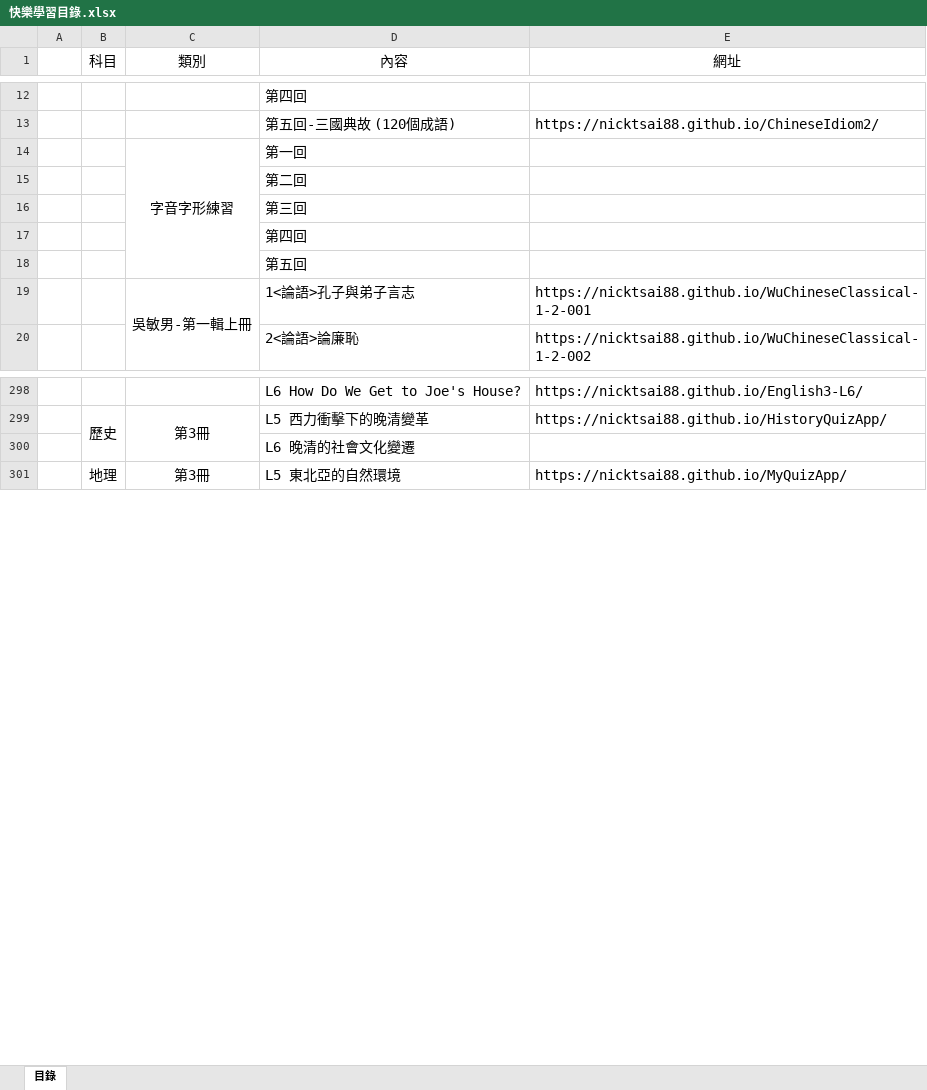
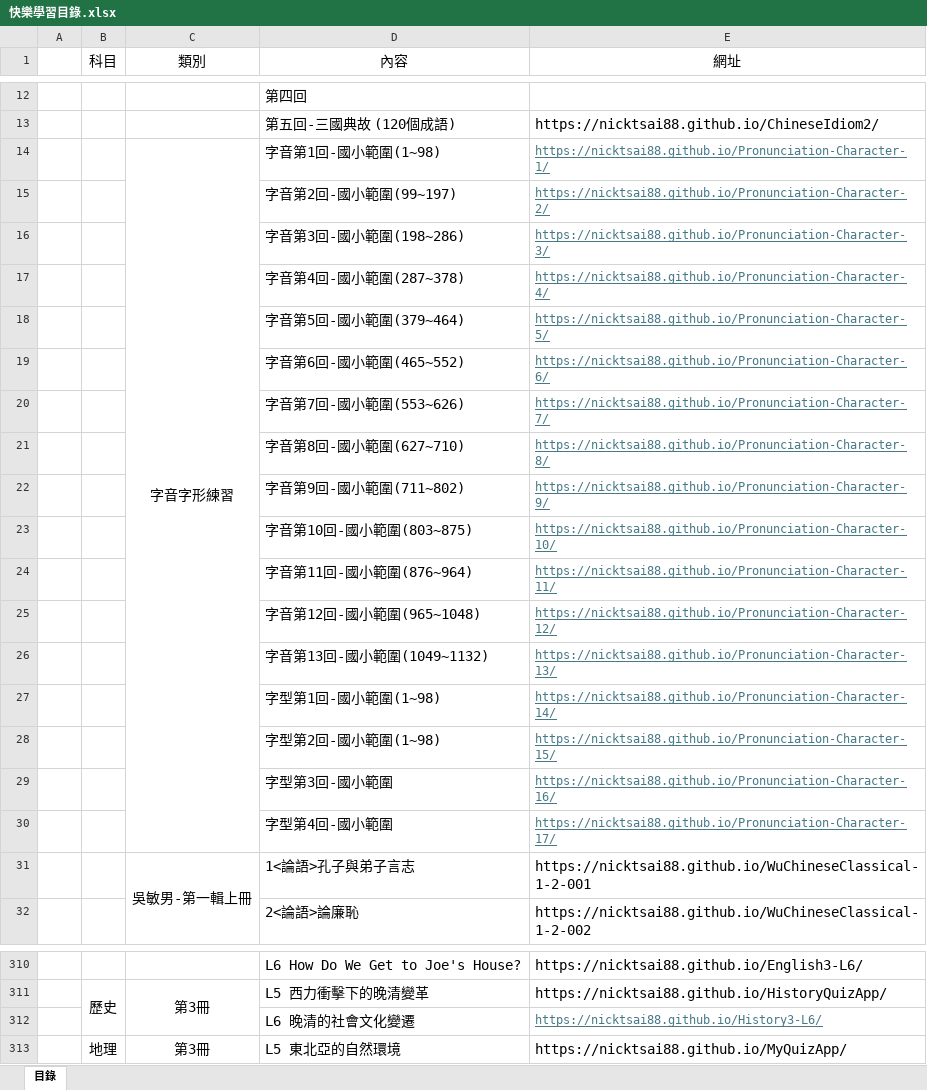
Before and after one commit to nicktsai88/List, an Excel workbook: 快樂學習目錄.xlsx, sheet 目錄, drawn as a sheet; only a part is shown, gaps mark what is left out; values as stored, in another font and other column widths than the file's, no borders; removed rows and columns are numbered as before the commit, all else as after; the diff names each change by its address in the sheet, - before the commit and + after, or states it on an @@ line.

```diff
--- a/快樂學習目錄.xlsx (sheet 目錄)
+++ b/快樂學習目錄.xlsx (sheet 目錄)
-row 14:  |  | 字音字形練習 | 第一回
-row 15:  |  |  | 第二回
-row 16:  |  |  | 第三回
-row 17:  |  |  | 第四回
-row 18:  |  |  | 第五回
+row 14:  |  | 字音字形練習 | 字音第1回-國小範圍(1~98) | https://nicktsai88.github.io/Pronunciation-Character-1/
+row 15:  |  |  | 字音第2回-國小範圍(99~197) | https://nicktsai88.github.io/Pronunciation-Character-2/
+row 16:  |  |  | 字音第3回-國小範圍(198~286) | https://nicktsai88.github.io/Pronunciation-Character-3/
+row 17:  |  |  | 字音第4回-國小範圍(287~378) | https://nicktsai88.github.io/Pronunciation-Character-4/
+row 18:  |  |  | 字音第5回-國小範圍(379~464) | https://nicktsai88.github.io/Pronunciation-Character-5/
+row 19:  |  |  | 字音第6回-國小範圍(465~552) | https://nicktsai88.github.io/Pronunciation-Character-6/
+row 20:  |  |  | 字音第7回-國小範圍(553~626) | https://nicktsai88.github.io/Pronunciation-Character-7/
+row 21:  |  |  | 字音第8回-國小範圍(627~710) | https://nicktsai88.github.io/Pronunciation-Character-8/
+row 22:  |  |  | 字音第9回-國小範圍(711~802) | https://nicktsai88.github.io/Pronunciation-Character-9/
+row 23:  |  |  | 字音第10回-國小範圍(803~875) | https://nicktsai88.github.io/Pronunciation-Character-10/
+row 24:  |  |  | 字音第11回-國小範圍(876~964) | https://nicktsai88.github.io/Pronunciation-Character-11/
+row 25:  |  |  | 字音第12回-國小範圍(965~1048) | https://nicktsai88.github.io/Pronunciation-Character-12/
+row 26:  |  |  | 字音第13回-國小範圍(1049~1132) | https://nicktsai88.github.io/Pronunciation-Character-13/
+row 27:  |  |  | 字型第1回-國小範圍(1~98) | https://nicktsai88.github.io/Pronunciation-Character-14/
+row 28:  |  |  | 字型第2回-國小範圍(1~98) | https://nicktsai88.github.io/Pronunciation-Character-15/
+row 29:  |  |  | 字型第3回-國小範圍 | https://nicktsai88.github.io/Pronunciation-Character-16/
+row 30:  |  |  | 字型第4回-國小範圍 | https://nicktsai88.github.io/Pronunciation-Character-17/
-E312 (網址): (empty)
+E312 (網址): https://nicktsai88.github.io/History3-L6/
```
Also changed, not shown: 1 other file.
